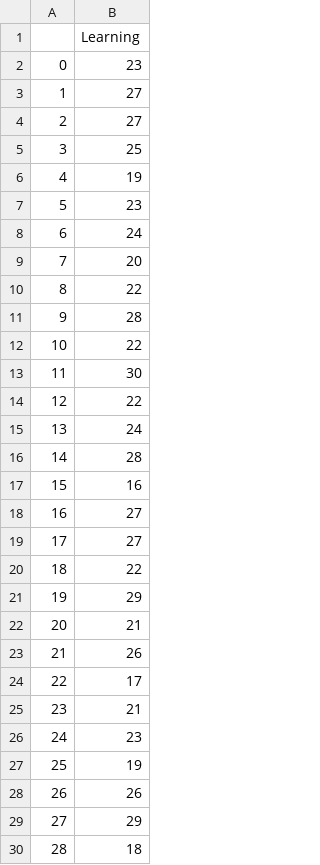
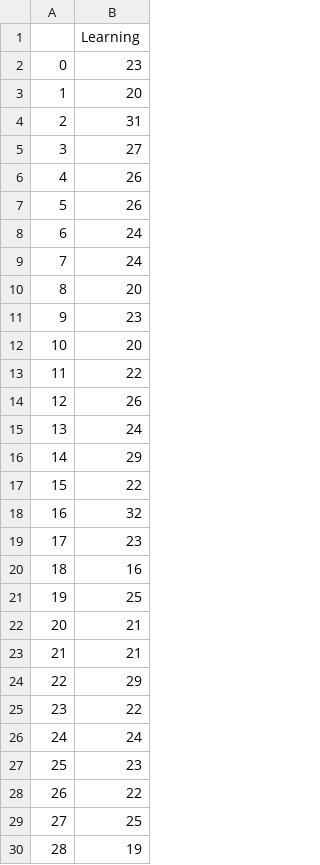
Before and after one commit to orcas-elite/decision-engine, a CSV file: reinforcement/bandit-epsilon/bandit01.csv, drawn as a sheet; only a part is shown; the diff covers the shown part only.

```diff
--- a/reinforcement/bandit-epsilon/bandit01.csv
+++ b/reinforcement/bandit-epsilon/bandit01.csv
@@ -2,29 +2,29 @@
 0,23
-1,27
-2,27
-3,25
-4,19
-5,23
+1,20
+2,31
+3,27
+4,26
+5,26
 6,24
-7,20
-8,22
-9,28
-10,22
-11,30
-12,22
+7,24
+8,20
+9,23
+10,20
+11,22
+12,26
 13,24
-14,28
-15,16
-16,27
-17,27
-18,22
-19,29
+14,29
+15,22
+16,32
+17,23
+18,16
+19,25
 20,21
-21,26
-22,17
-23,21
-24,23
-25,19
-26,26
-27,29
-28,18
+21,21
+22,29
+23,22
+24,24
+25,23
+26,22
+27,25
+28,19
```
Also changed, not shown: 19 edited cells elsewhere in this file, 15 other files.
